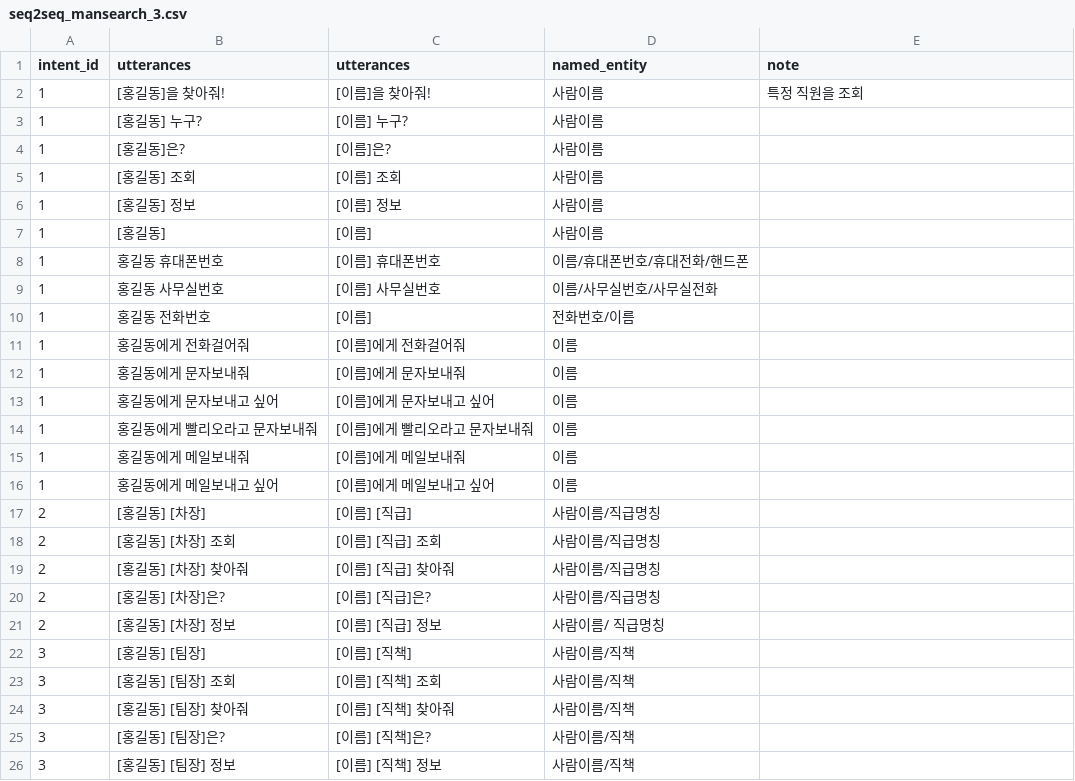
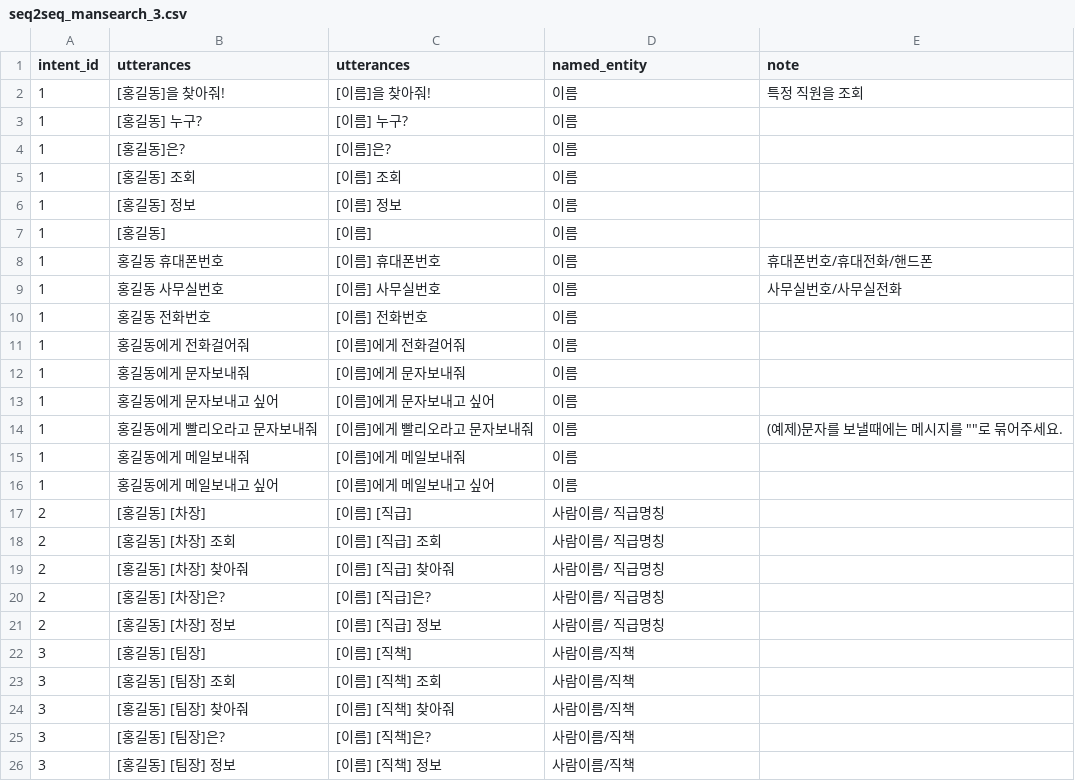
Before and after one commit to TensorMSA/tensormsa_jupyter, a CSV file: data/seq2seq_mansearch_3.csv, drawn as a sheet; only a part is shown; the diff covers the shown part only.

```diff
--- a/data/seq2seq_mansearch_3.csv
+++ b/data/seq2seq_mansearch_3.csv
@@ -1,10 +1,10 @@
 intent_id,utterances,utterances,named_entity,note
-1,[홍길동]을 찾아줘!,[이름]을 찾아줘!,사람이름,특정 직원을 조회,
-1,[홍길동] 누구?,[이름] 누구?,사람이름,	
-1,[홍길동]은?,[이름]은?,사람이름,	
-1,[홍길동] 조회,[이름] 조회,사람이름,	
-1,[홍길동] 정보,[이름] 정보,사람이름,	
-1,[홍길동],[이름],사람이름,	
-1,홍길동 휴대폰번호,[이름] 휴대폰번호,이름/휴대폰번호/휴대전화/핸드폰,
-1,홍길동 사무실번호,[이름] 사무실번호,이름/사무실번호/사무실전화,
-1,홍길동 전화번호,[이름],전화번호/이름,
+1,[홍길동]을 찾아줘!,[이름]을 찾아줘!,이름,특정 직원을 조회
+1,[홍길동] 누구?,[이름] 누구?,이름,
+1,[홍길동]은?,[이름]은?,이름,
+1,[홍길동] 조회,[이름] 조회,이름,
+1,[홍길동] 정보,[이름] 정보,이름,
+1,[홍길동],[이름],이름,
+1,홍길동 휴대폰번호,[이름] 휴대폰번호,이름,휴대폰번호/휴대전화/핸드폰
+1,홍길동 사무실번호,[이름] 사무실번호,이름,사무실번호/사무실전화
+1,홍길동 전화번호,[이름] 전화번호,이름,
@@ -14,2 +14,2 @@ intent_id,utterances,utterances,named_entity,note
-1,홍길동에게 빨리오라고 문자보내줘,[이름]에게 빨리오라고 문자보내줘,이름,
+1,홍길동에게 빨리오라고 문자보내줘,[이름]에게 빨리오라고 문자보내줘,이름,"(예제)문자를 보낼때에는 메시지를 """"로 묶어주세요."
 1,홍길동에게 메일보내줘,[이름]에게 메일보내줘,이름,
@@ -17,4 +17,4 @@ intent_id,utterances,utterances,named_entity,note
-2,[홍길동] [차장],[이름] [직급],사람이름/직급명칭,
-2,[홍길동] [차장] 조회,[이름] [직급] 조회,사람이름/직급명칭,	
-2,[홍길동] [차장] 찾아줘,[이름] [직급] 찾아줘,사람이름/직급명칭,	
-2,[홍길동] [차장]은?,[이름] [직급]은?,사람이름/직급명칭,	
+2,[홍길동] [차장],[이름] [직급],사람이름/ 직급명칭,
+2,[홍길동] [차장] 조회,[이름] [직급] 조회,사람이름/ 직급명칭,
+2,[홍길동] [차장] 찾아줘,[이름] [직급] 찾아줘,사람이름/ 직급명칭,
+2,[홍길동] [차장]은?,[이름] [직급]은?,사람이름/ 직급명칭,
```
Also changed, not shown: 76 edited cells elsewhere in this file.
